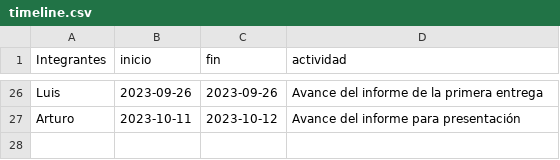
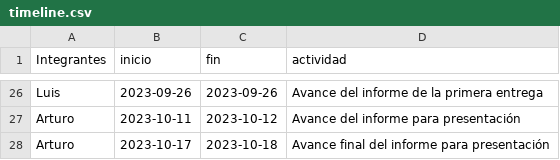
Before and after one commit to arturombc/Estadistica1Proyect, a CSV file: proyecto/timeline.csv, drawn as a sheet; only a part is shown, gaps mark what is left out.

```diff
--- a/proyecto/timeline.csv
+++ b/proyecto/timeline.csv
@@ -27 +27,2 @@ Luis,2023-09-26,2023-09-26,Avance del informe de la primera entrega
 Arturo,2023-10-11,2023-10-12,Avance del informe para presentación
+Arturo,2023-10-17,2023-10-18,Avance final del informe para presentación
```
Also changed, not shown: 1 other file.
